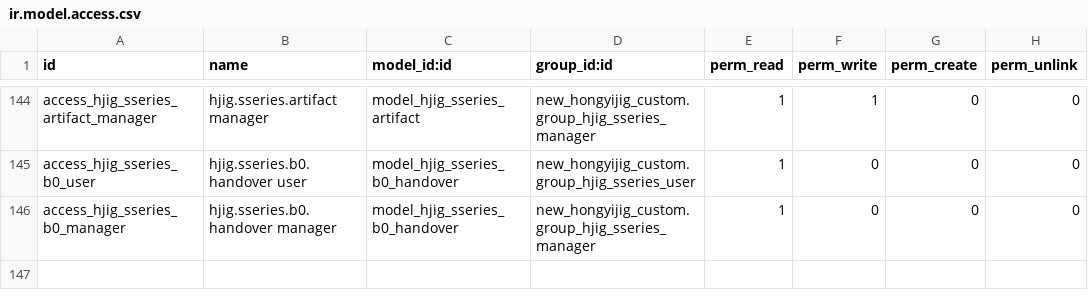
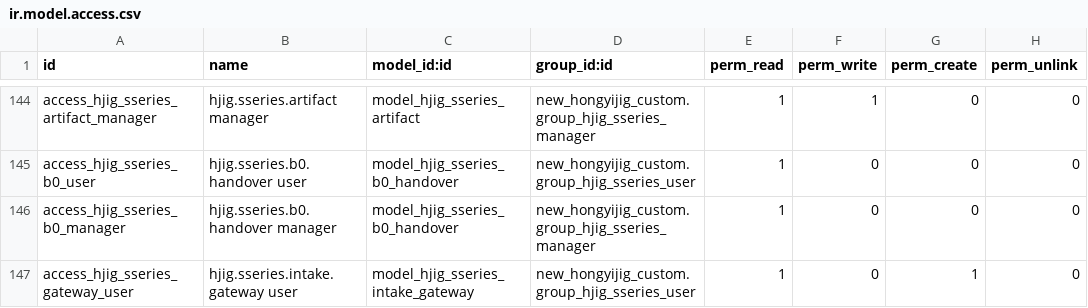
Before and after one commit to HongyijigTech/new_hongyijig_custom, a CSV file: security/ir.model.access.csv, drawn as a sheet; only a part is shown, gaps mark what is left out.

Commit message:
Add authenticated n8n S-Series intake gateway

```diff
--- a/security/ir.model.access.csv
+++ b/security/ir.model.access.csv
@@ -146 +146,2 @@
 "access_hjig_sseries_b0_manager","hjig.sseries.b0.handover manager","model_hjig_sseries_b0_handover","new_hongyijig_custom.group_hjig_sseries_manager",1,0,0,0
+"access_hjig_sseries_gateway_user","hjig.sseries.intake.gateway user","model_hjig_sseries_intake_gateway","new_hongyijig_custom.group_hjig_sseries_user",1,0,1,0
```
Also changed, not shown: 5 other files.
